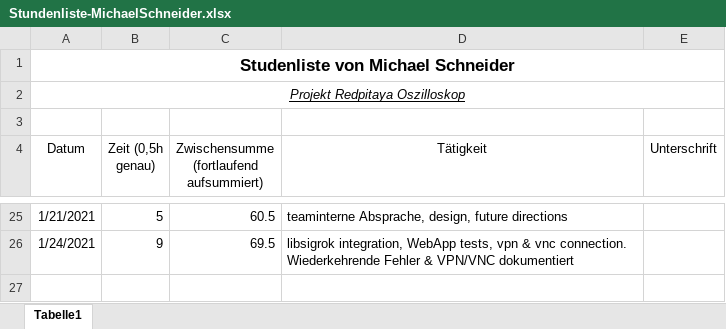
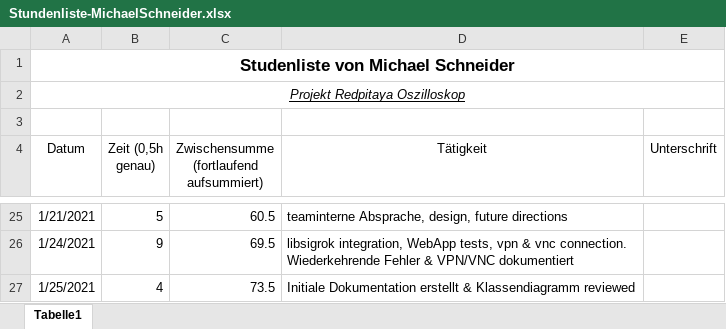
Before and after one commit to cSharpler2946/HSP-RPOSC-Redpitaya-Oszilloskop, an Excel workbook: stundenlisten/Stundenliste-MichaelSchneider.xlsx, sheet Tabelle1, drawn as a sheet; only a part is shown, gaps mark what is left out; values as stored, in another font and other column widths than the file's, no borders; the diff names each change by its address in the sheet, - before the commit and + after, or states it on an @@ line.

Commit message:
hour update

```diff
--- a/stundenlisten/Stundenliste-MichaelSchneider.xlsx (sheet Tabelle1)
+++ b/stundenlisten/Stundenliste-MichaelSchneider.xlsx (sheet Tabelle1)
+row 27: 1/25/2021 | 4 | 73.5 | Initiale Dokumentation erstellt & Klassendiagramm reviewed
```
